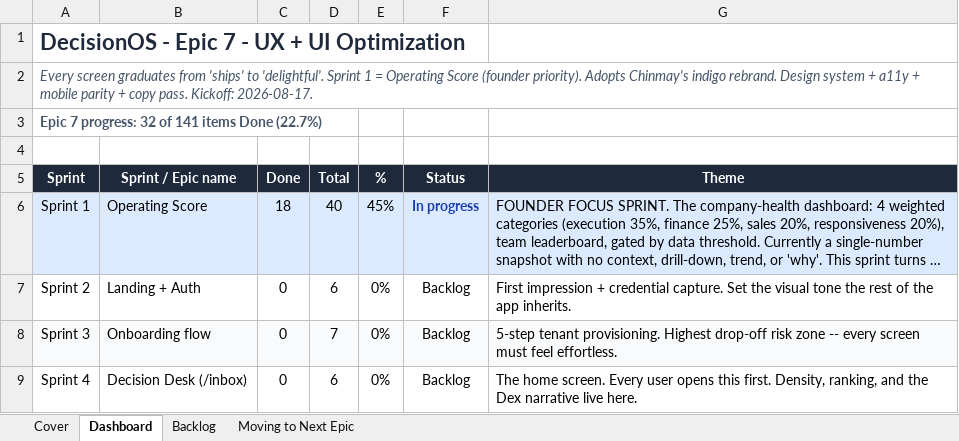
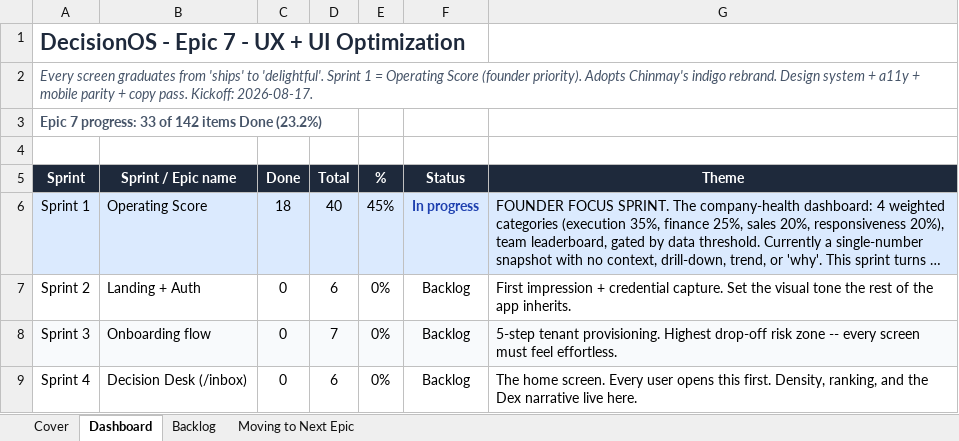
Before and after one commit to quazrelevate-god/DecisionOS, an Excel workbook: docs/DecisionOS_Epic7_UX_UI_Optimization.xlsx, sheet Dashboard, drawn as a sheet; only a part is shown; long unchanged cells end in …; values as stored, in another font and other column widths than the file's, no borders; the diff names each change by its address in the sheet, - before the commit and + after, or states it on an @@ line.

```diff
--- a/docs/DecisionOS_Epic7_UX_UI_Optimization.xlsx (sheet Dashboard)
+++ b/docs/DecisionOS_Epic7_UX_UI_Optimization.xlsx (sheet Dashboard)
-A3 (Sprint): Epic 7 progress: 32 of 141 items Done (22.7%)
+A3 (Sprint): Epic 7 progress: 33 of 142 items Done (23.2%)
```
Also changed, not shown: sheet Backlog, 1 other file.
